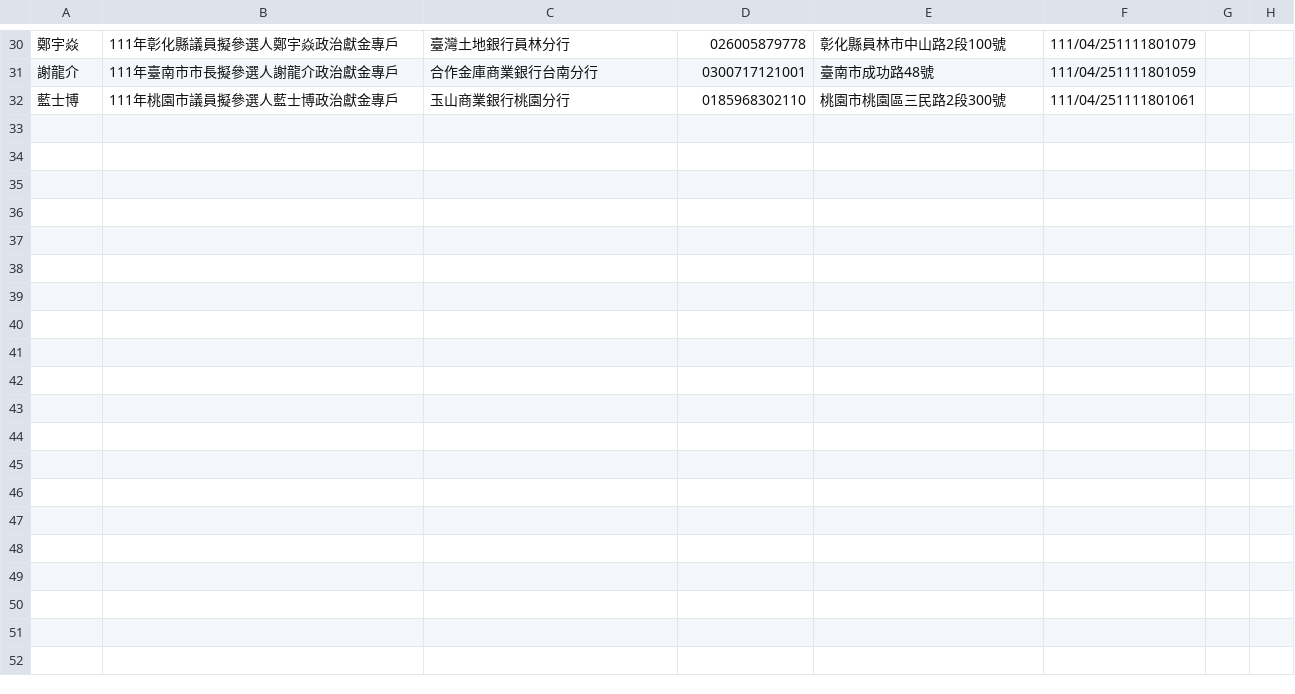
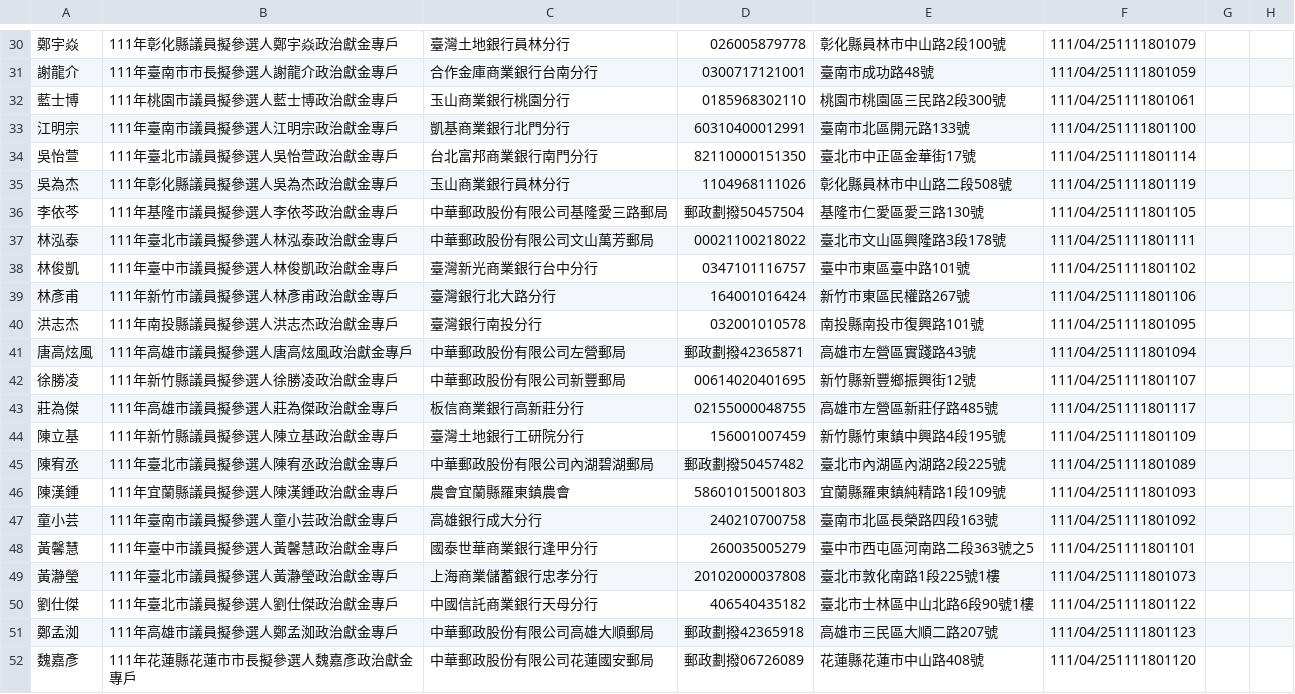
Before and after one commit to kiang/vote2022, a CSV file: sunshine.cy.gov.tw/111.csv, drawn as a sheet; only a part is shown, gaps mark what is left out; the diff names each change by its address in the sheet, - before the commit and + after, or states it on an @@ line.

Commit message:
auto update @ 2022-04-28 16:22:01

```diff
--- a/sunshine.cy.gov.tw/111.csv
+++ b/sunshine.cy.gov.tw/111.csv
+row 33: 江明宗 | 111年臺南市議員擬參選人江明宗政治獻金專戶 | 凱基商業銀行北門分行 | 60310400012991 | 臺南市北區開元路133號 | 111/04/251111801100
+row 34: 吳怡萱 | 111年臺北市議員擬參選人吳怡萱政治獻金專戶 | 台北富邦商業銀行南門分行 | 82110000151350 | 臺北市中正區金華街17號 | 111/04/251111801114
+row 35: 吳為杰 | 111年彰化縣議員擬參選人吳為杰政治獻金專戶 | 玉山商業銀行員林分行 | 1104968111026 | 彰化縣員林市中山路二段508號 | 111/04/251111801119
+row 36: 李依芩 | 111年基隆市議員擬參選人李依芩政治獻金專戶 | 中華郵政股份有限公司基隆愛三路郵局 | 郵政劃撥50457504 | 基隆市仁愛區愛三路130號 | 111/04/251111801105
+row 37: 林泓泰 | 111年臺北市議員擬參選人林泓泰政治獻金專戶 | 中華郵政股份有限公司文山萬芳郵局 | 00021100218022 | 臺北市文山區興隆路3段178號 | 111/04/251111801111
+row 38: 林俊凱 | 111年臺中市議員擬參選人林俊凱政治獻金專戶 | 臺灣新光商業銀行台中分行 | 0347101116757 | 臺中市東區臺中路101號 | 111/04/251111801102
+row 39: 林彥甫 | 111年新竹市議員擬參選人林彥甫政治獻金專戶 | 臺灣銀行北大路分行 | 164001016424 | 新竹市東區民權路267號 | 111/04/251111801106
+row 40: 洪志杰 | 111年南投縣議員擬參選人洪志杰政治獻金專戶 | 臺灣銀行南投分行 | 032001010578 | 南投縣南投市復興路101號 | 111/04/251111801095
+row 41: 唐高炫風 | 111年高雄市議員擬參選人唐高炫風政治獻金專戶 | 中華郵政股份有限公司左營郵局 | 郵政劃撥42365871 | 高雄市左營區實踐路43號 | 111/04/251111801094
+row 42: 徐勝凌 | 111年新竹縣議員擬參選人徐勝凌政治獻金專戶 | 中華郵政股份有限公司新豐郵局 | 00614020401695 | 新竹縣新豐鄉振興街12號 | 111/04/251111801107
+row 43: 莊為傑 | 111年高雄市議員擬參選人莊為傑政治獻金專戶 | 板信商業銀行高新莊分行 | 02155000048755 | 高雄市左營區新莊仔路485號 | 111/04/251111801117
+row 44: 陳立基 | 111年新竹縣議員擬參選人陳立基政治獻金專戶 | 臺灣土地銀行工研院分行 | 156001007459 | 新竹縣竹東鎮中興路4段195號 | 111/04/251111801109
+row 45: 陳宥丞 | 111年臺北市議員擬參選人陳宥丞政治獻金專戶 | 中華郵政股份有限公司內湖碧湖郵局 | 郵政劃撥50457482 | 臺北市內湖區內湖路2段225號 | 111/04/251111801089
+row 46: 陳漢鍾 | 111年宜蘭縣議員擬參選人陳漢鍾政治獻金專戶 | 農會宜蘭縣羅東鎮農會 | 58601015001803 | 宜蘭縣羅東鎮純精路1段109號 | 111/04/251111801093
+row 47: 童小芸 | 111年臺南市議員擬參選人童小芸政治獻金專戶 | 高雄銀行成大分行 | 240210700758 | 臺南市北區長榮路四段163號 | 111/04/251111801092
+row 48: 黃馨慧 | 111年臺中市議員擬參選人黃馨慧政治獻金專戶 | 國泰世華商業銀行逢甲分行 | 260035005279 | 臺中市西屯區河南路二段363號之5 | 111/04/251111801101
+row 49: 黃瀞瑩 | 111年臺北市議員擬參選人黃瀞瑩政治獻金專戶 | 上海商業儲蓄銀行忠孝分行 | 20102000037808 | 臺北市敦化南路1段225號1樓 | 111/04/251111801073
+row 50: 劉仕傑 | 111年臺北市議員擬參選人劉仕傑政治獻金專戶 | 中國信託商業銀行天母分行 | 406540435182 | 臺北市士林區中山北路6段90號1樓 | 111/04/251111801122
+row 51: 鄭孟洳 | 111年高雄市議員擬參選人鄭孟洳政治獻金專戶 | 中華郵政股份有限公司高雄大順郵局 | 郵政劃撥42365918 | 高雄市三民區大順二路207號 | 111/04/251111801123
+row 52: 魏嘉彥 | 111年花蓮縣花蓮市市長擬參選人魏嘉彥政治獻金專戶 | 中華郵政股份有限公司花蓮國安郵局 | 郵政劃撥06726089 | 花蓮縣花蓮市中山路408號 | 111/04/251111801120
```
